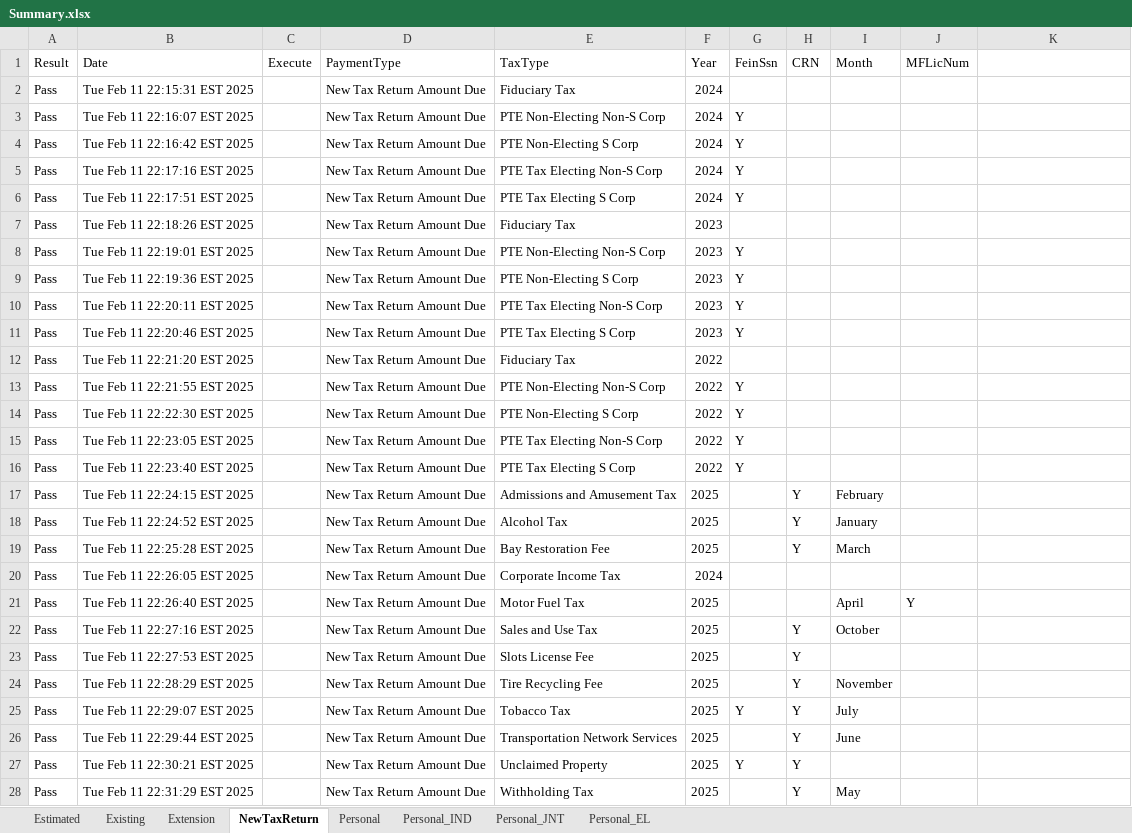
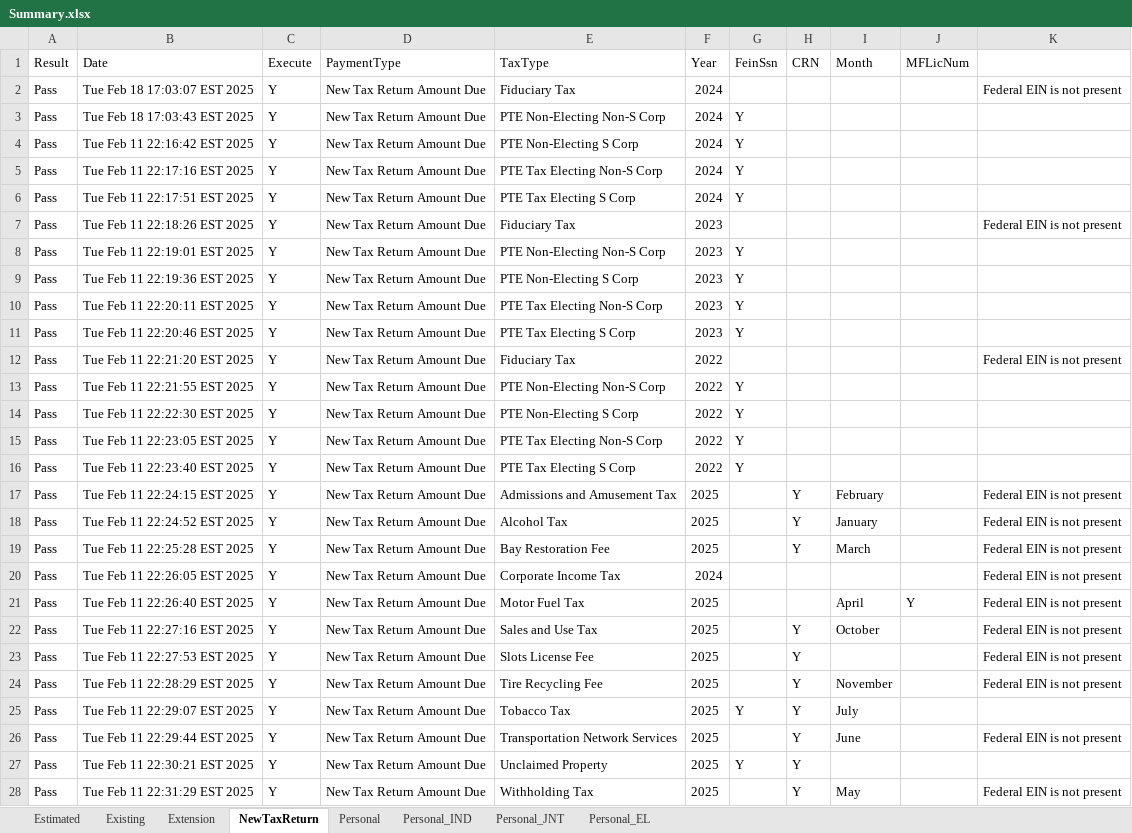
Before and after one commit to dcusend/VPS-Katalon, an Excel workbook: KatalonData/RADTestData/Summary.xlsx, sheet NewTaxReturn, drawn as a sheet; only a part is shown; values as stored, in another font and other column widths than the file's, no borders; the diff covers the shown part only; the diff names each change by its address in the sheet, - before the commit and + after, or states it on an @@ line.

Commit message:
Updated RAD Summary Test Cases to include isRequiredTextPresent

```diff
--- a/KatalonData/RADTestData/Summary.xlsx (sheet NewTaxReturn)
+++ b/KatalonData/RADTestData/Summary.xlsx (sheet NewTaxReturn)
-B2 (Date): Tue Feb 11 22:15:31 EST 2025
+B2 (Date): Tue Feb 18 17:03:07 EST 2025
-C2:C28 (Execute): (empty)
+C2:C28 (Execute): Y
-K2: (empty)
+K2: Federal EIN is not present
-B3 (Date): Tue Feb 11 22:16:07 EST 2025
+B3 (Date): Tue Feb 18 17:03:43 EST 2025
-K7: (empty)
+K7: Federal EIN is not present
-K12: (empty)
+K12: Federal EIN is not present
-K17:K24: (empty)
+K17:K24: Federal EIN is not present
-K26: (empty)
+K26: Federal EIN is not present
-K28: (empty)
+K28: Federal EIN is not present
```
Also changed, not shown: 56 edited cells elsewhere in this sheet, sheet Existing, sheet Extension, sheet Estimated, sheet Personal_IND, sheet Personal_JNT, sheet Personal_EL, KatalonData/RADTestData/BeforePayments.xlsx, KatalonData/RADTestData/MRF.xlsx, 6 other files.
